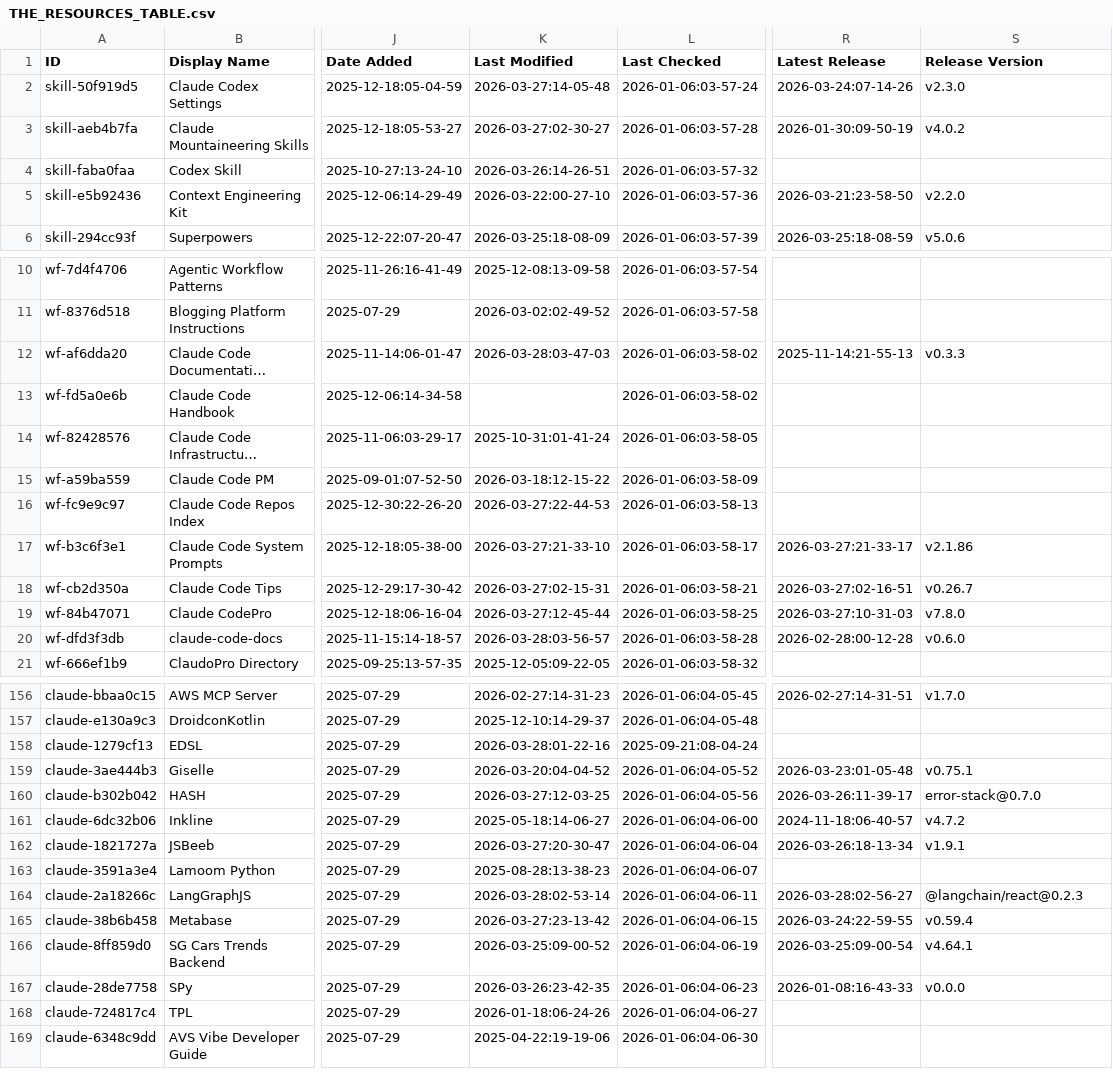
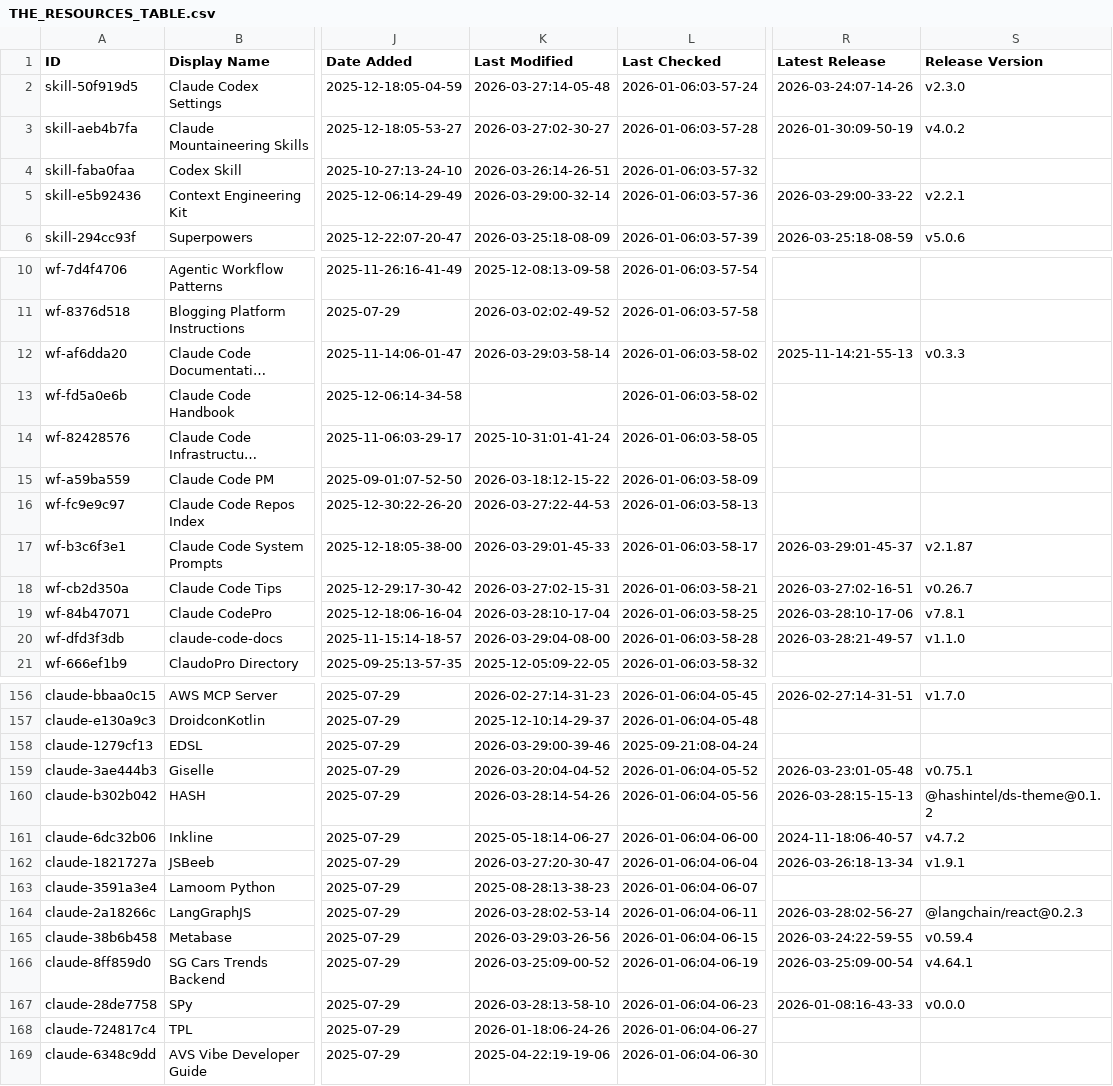
Before and after one commit to xiaojichao/awesome-claude-code, a CSV file: THE_RESOURCES_TABLE.csv, drawn as a sheet; only a part is shown, gaps mark what is left out; long unchanged cells end in …; the diff covers the shown part only; the diff names each change by its address in the sheet, - before the commit and + after, or states it on an @@ line.

```diff
--- a/THE_RESOURCES_TABLE.csv
+++ b/THE_RESOURCES_TABLE.csv
-K5 (Last Modified): 2026-03-22:00-27-10
+K5 (Last Modified): 2026-03-29:00-32-14
-R5 (Latest Release): 2026-03-21:23-58-50
+R5 (Latest Release): 2026-03-29:00-33-22
-S5 (Release Version): v2.2.0
+S5 (Release Version): v2.2.1
-K12 (Last Modified): 2026-03-28:03-47-03
+K12 (Last Modified): 2026-03-29:03-58-14
-K17 (Last Modified): 2026-03-27:21-33-10
+K17 (Last Modified): 2026-03-29:01-45-33
-R17 (Latest Release): 2026-03-27:21-33-17
+R17 (Latest Release): 2026-03-29:01-45-37
-S17 (Release Version): v2.1.86
+S17 (Release Version): v2.1.87
-K19 (Last Modified): 2026-03-27:12-45-44
+K19 (Last Modified): 2026-03-28:10-17-04
-R19 (Latest Release): 2026-03-27:10-31-03
+R19 (Latest Release): 2026-03-28:10-17-06
-S19 (Release Version): v7.8.0
+S19 (Release Version): v7.8.1
-K20 (Last Modified): 2026-03-28:03-56-57
+K20 (Last Modified): 2026-03-29:04-08-00
-R20 (Latest Release): 2026-02-28:00-12-28
+R20 (Latest Release): 2026-03-28:21-49-57
-S20 (Release Version): v0.6.0
+S20 (Release Version): v1.1.0
-K158 (Last Modified): 2026-03-28:01-22-16
+K158 (Last Modified): 2026-03-29:00-39-46
-K160 (Last Modified): 2026-03-27:12-03-25
+K160 (Last Modified): 2026-03-28:14-54-26
-R160 (Latest Release): 2026-03-26:11-39-17
+R160 (Latest Release): 2026-03-28:15-15-13
-S160 (Release Version): error-stack@0.7.0
+S160 (Release Version): @hashintel/ds-theme@0.1.2
-K165 (Last Modified): 2026-03-27:23-13-42
+K165 (Last Modified): 2026-03-29:03-26-56
-K167 (Last Modified): 2026-03-26:23-42-35
+K167 (Last Modified): 2026-03-28:13-58-10
```
Also changed, not shown: 16 edited cells elsewhere in this file.
